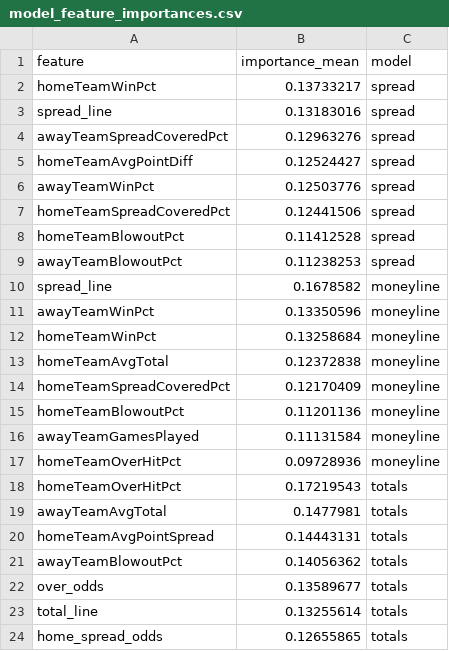
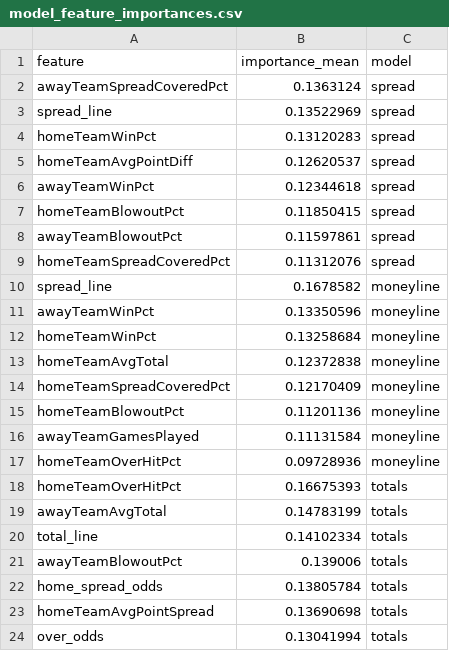
Before and after one commit to gmalbert/nfl-predictions, a CSV file: data_files/model_feature_importances.csv, drawn as a sheet.

```diff
--- a/data_files/model_feature_importances.csv
+++ b/data_files/model_feature_importances.csv
@@ -1,10 +1,10 @@
 feature,importance_mean,model
-homeTeamWinPct,0.13733217,spread
-spread_line,0.13183016,spread
-awayTeamSpreadCoveredPct,0.12963276,spread
-homeTeamAvgPointDiff,0.12524427,spread
-awayTeamWinPct,0.12503776,spread
-homeTeamSpreadCoveredPct,0.12441506,spread
-homeTeamBlowoutPct,0.11412528,spread
-awayTeamBlowoutPct,0.11238253,spread
+awayTeamSpreadCoveredPct,0.1363124,spread
+spread_line,0.13522969,spread
+homeTeamWinPct,0.13120283,spread
+homeTeamAvgPointDiff,0.12620537,spread
+awayTeamWinPct,0.12344618,spread
+homeTeamBlowoutPct,0.11850415,spread
+awayTeamBlowoutPct,0.11597861,spread
+homeTeamSpreadCoveredPct,0.11312076,spread
 spread_line,0.1678582,moneyline
@@ -17,8 +17,8 @@ awayTeamGamesPlayed,0.11131584,moneyline
 homeTeamOverHitPct,0.09728936,moneyline
-homeTeamOverHitPct,0.17219543,totals
-awayTeamAvgTotal,0.1477981,totals
-homeTeamAvgPointSpread,0.14443131,totals
-awayTeamBlowoutPct,0.14056362,totals
-over_odds,0.13589677,totals
-total_line,0.13255614,totals
-home_spread_odds,0.12655865,totals
+homeTeamOverHitPct,0.16675393,totals
+awayTeamAvgTotal,0.14783199,totals
+total_line,0.14102334,totals
+awayTeamBlowoutPct,0.139006,totals
+home_spread_odds,0.13805784,totals
+homeTeamAvgPointSpread,0.13690698,totals
+over_odds,0.13041994,totals
```
Also changed, not shown: data_files/nfl_games_historical.csv, 2 other files.
